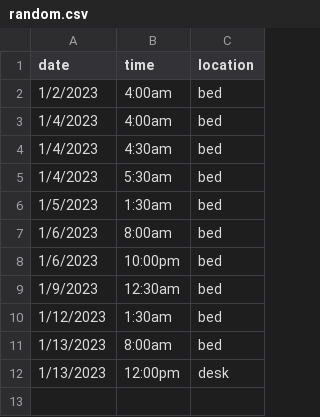
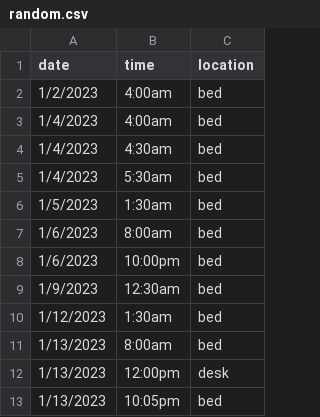
Before and after one commit to porterbmoody/balmingilead, a CSV file: jerk/random.csv, drawn as a sheet; the diff names each change by its address in the sheet, - before the commit and + after, or states it on an @@ line.

```diff
--- a/jerk/random.csv
+++ b/jerk/random.csv
+row 13: 1/13/2023 | 10:05pm | bed
```
